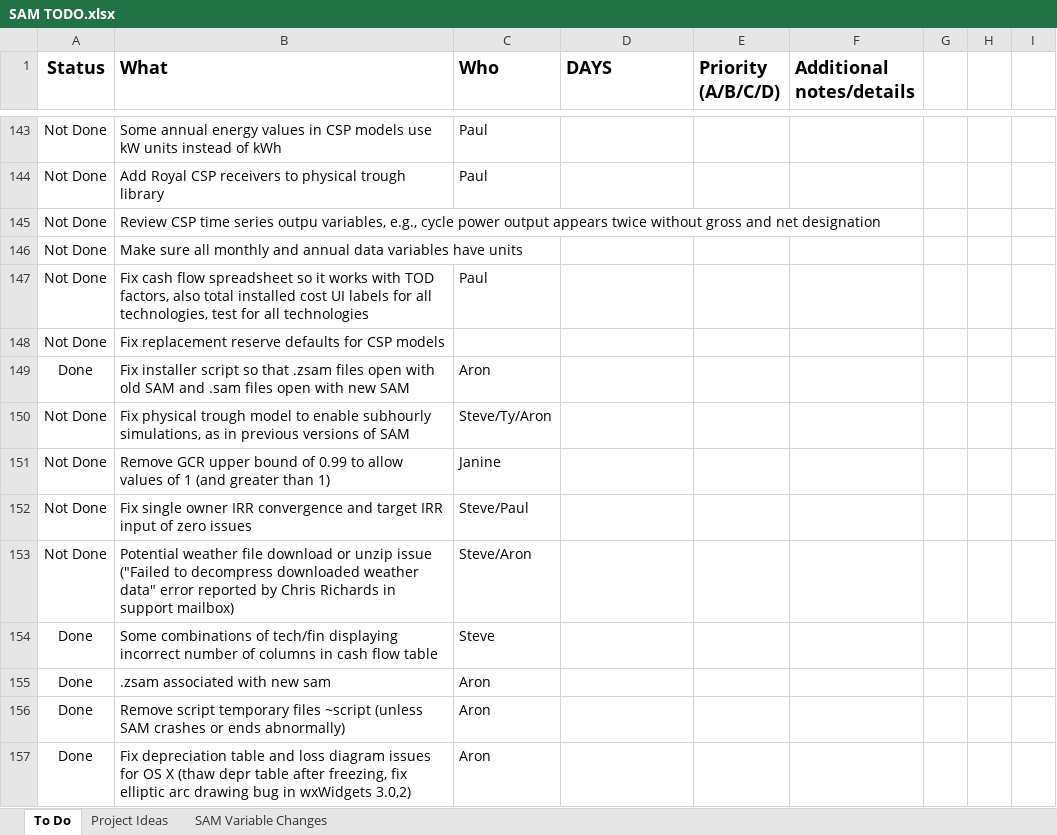
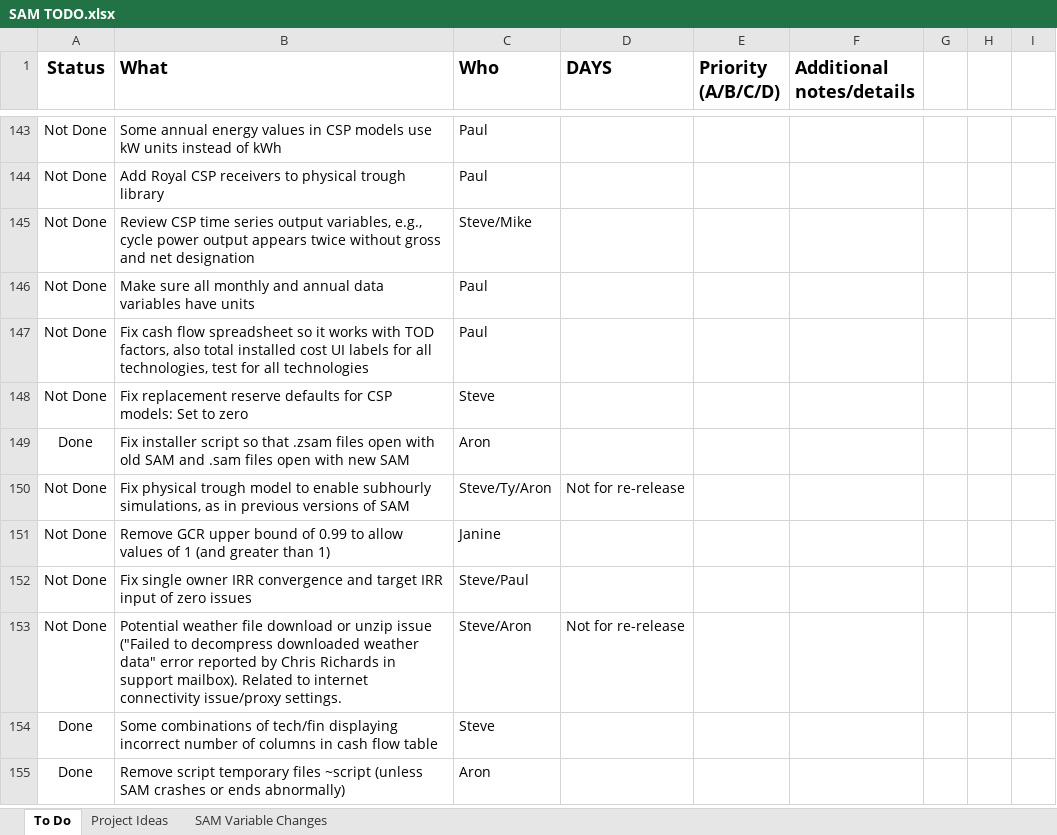
Before and after one commit to NREL/SAM, an Excel workbook: SAM TODO.xlsx, sheet To Do, drawn as a sheet; only a part is shown, gaps mark what is left out; values as stored, in another font and other column widths than the file's, no borders; conditional formats not drawn; the diff names each change by its address in the sheet, - before the commit and + after, or states it on an @@ line.

Commit message:
Update ToDo list

```diff
--- a/SAM TODO.xlsx (sheet To Do)
+++ b/SAM TODO.xlsx (sheet To Do)
-B145 (What): …time series outpu variables, e.g.,…
+B145 (What): …time series output variables, e.g.,…
-C145 (Who): (empty)
+C145 (Who): Steve/Mike
-C146 (Who): (empty)
+C146 (Who): Paul
-B148 (What): …for CSP models
+B148 (What): …for CSP models: Set to zero
-C148 (Who): (empty)
+C148 (Who): Steve
-D150 (DAYS): (empty)
+D150 (DAYS): Not for re-release
-B153 (What): …in support mailbox)
+B153 (What): …in support mailbox). Related to internet connectivity issue/proxy settings.
-D153 (DAYS): (empty)
+D153 (DAYS): Not for re-release
-row 155: Done | .zsam associated with new sam | Aron
-row 157: Done | Fix depreciation table and loss diagram issues for OS X (thaw depr table after freezing, fix elliptic arc drawing bug in wxWidgets 3.0,2) | Aron
```
